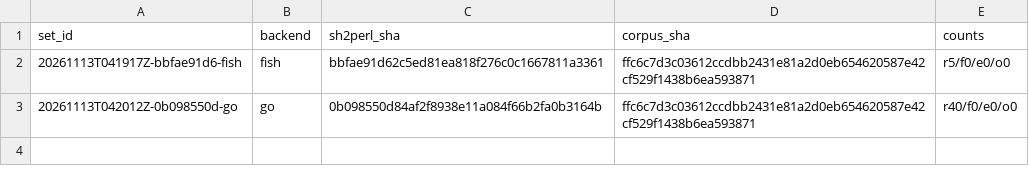
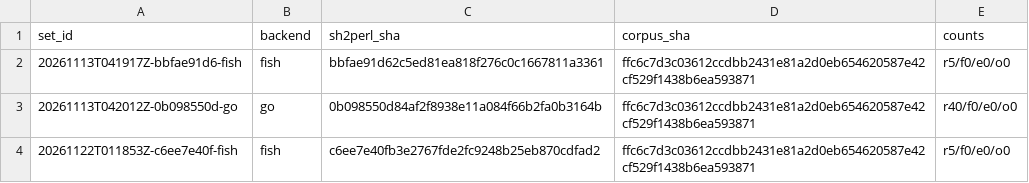
Before and after one commit to gmatht/sh2examples, a TSV file: INDEX.tsv, drawn as a sheet; the diff names each change by its address in the sheet, - before the commit and + after, or states it on an @@ line.

Commit message:
INDEX: render round 20261122T011904Z

```diff
--- a/INDEX.tsv
+++ b/INDEX.tsv
+row 4: 20261122T011853Z-c6ee7e40f-fish | fish | c6ee7e40fb3e2767fde2fc9248b25eb870cdfad2 | ffc6c7d3c03612ccdbb2431e81a2d0eb654620587e42cf529f1438b6ea593871 | r5/f0/e0/o0
```
